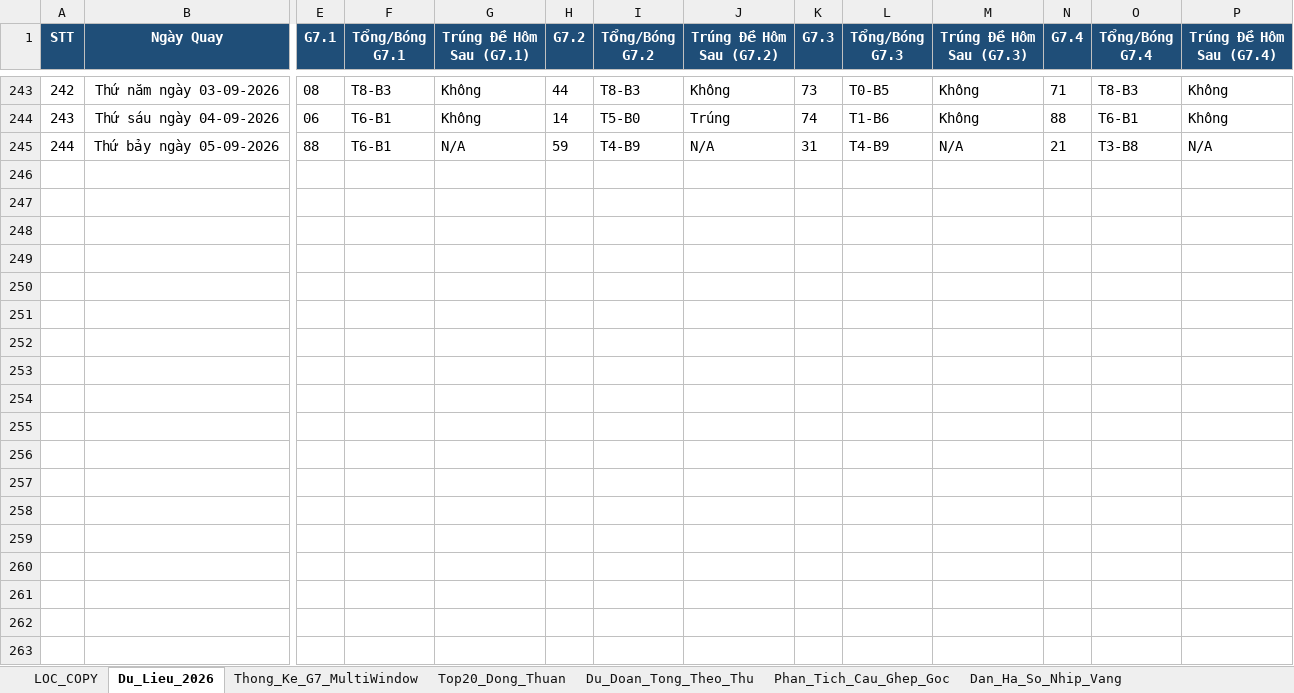
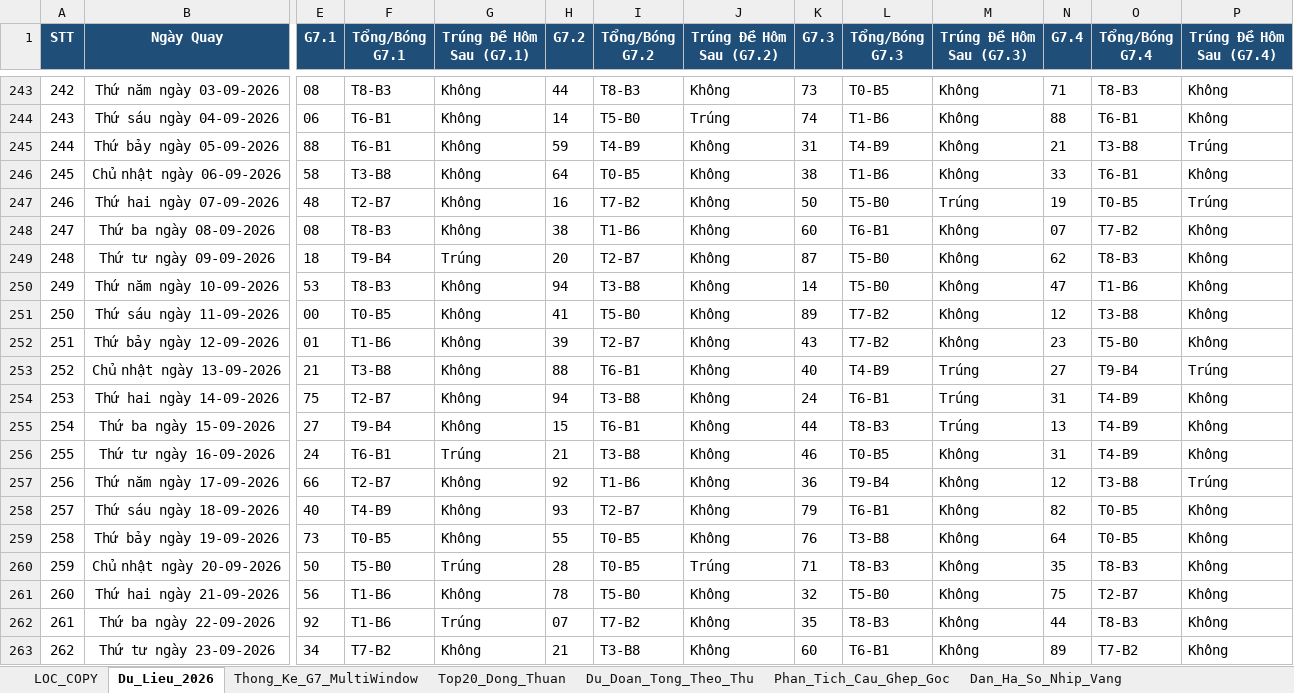
Before and after one commit to happiness2286-dot/67up97, an Excel workbook: Thong_Ke_G7_Va_Top20_XSMB_2026.xlsx, sheet Du_Lieu_2026, drawn as a sheet; only a part is shown, gaps mark what is left out; values as stored, in another font and other column widths than the file's, no borders; rows hold the shown columns only; the diff covers the shown part only; the diff names each change by its address in the sheet, - before the commit and + after, or states it on an @@ line.

```diff
--- a/Thong_Ke_G7_Va_Top20_XSMB_2026.xlsx (sheet Du_Lieu_2026)
+++ b/Thong_Ke_G7_Va_Top20_XSMB_2026.xlsx (sheet Du_Lieu_2026)
-G245 (Trúng Đề Hôm Sau (G7.1)): N/A
+G245 (Trúng Đề Hôm Sau (G7.1)): Không
-J245 (Trúng Đề Hôm Sau (G7.2)): N/A
+J245 (Trúng Đề Hôm Sau (G7.2)): Không
-M245 (Trúng Đề Hôm Sau (G7.3)): N/A
+M245 (Trúng Đề Hôm Sau (G7.3)): Không
-P245 (Trúng Đề Hôm Sau (G7.4)): N/A
+P245 (Trúng Đề Hôm Sau (G7.4)): Trúng
+row 246: 245 | Chủ nhật ngày 06-09-2026 | 58 | T3-B8 | Không | 64 | T0-B5 | Không | 38 | T1-B6 | Không | 33 | T6-B1 | Không
+row 247: 246 | Thứ hai ngày 07-09-2026 | 48 | T2-B7 | Không | 16 | T7-B2 | Không | 50 | T5-B0 | Trúng | 19 | T0-B5 | Trúng
+row 248: 247 | Thứ ba ngày 08-09-2026 | 08 | T8-B3 | Không | 38 | T1-B6 | Không | 60 | T6-B1 | Không | 07 | T7-B2 | Không
+row 249: 248 | Thứ tư ngày 09-09-2026 | 18 | T9-B4 | Trúng | 20 | T2-B7 | Không | 87 | T5-B0 | Không | 62 | T8-B3 | Không
+row 250: 249 | Thứ năm ngày 10-09-2026 | 53 | T8-B3 | Không | 94 | T3-B8 | Không | 14 | T5-B0 | Không | 47 | T1-B6 | Không
+row 251: 250 | Thứ sáu ngày 11-09-2026 | 00 | T0-B5 | Không | 41 | T5-B0 | Không | 89 | T7-B2 | Không | 12 | T3-B8 | Không
+row 252: 251 | Thứ bảy ngày 12-09-2026 | 01 | T1-B6 | Không | 39 | T2-B7 | Không | 43 | T7-B2 | Không | 23 | T5-B0 | Không
+row 253: 252 | Chủ nhật ngày 13-09-2026 | 21 | T3-B8 | Không | 88 | T6-B1 | Không | 40 | T4-B9 | Trúng | 27 | T9-B4 | Trúng
+row 254: 253 | Thứ hai ngày 14-09-2026 | 75 | T2-B7 | Không | 94 | T3-B8 | Không | 24 | T6-B1 | Trúng | 31 | T4-B9 | Không
+row 255: 254 | Thứ ba ngày 15-09-2026 | 27 | T9-B4 | Không | 15 | T6-B1 | Không | 44 | T8-B3 | Trúng | 13 | T4-B9 | Không
+row 256: 255 | Thứ tư ngày 16-09-2026 | 24 | T6-B1 | Trúng | 21 | T3-B8 | Không | 46 | T0-B5 | Không | 31 | T4-B9 | Không
+row 257: 256 | Thứ năm ngày 17-09-2026 | 66 | T2-B7 | Không | 92 | T1-B6 | Không | 36 | T9-B4 | Không | 12 | T3-B8 | Trúng
+row 258: 257 | Thứ sáu ngày 18-09-2026 | 40 | T4-B9 | Không | 93 | T2-B7 | Không | 79 | T6-B1 | Không | 82 | T0-B5 | Không
+row 259: 258 | Thứ bảy ngày 19-09-2026 | 73 | T0-B5 | Không | 55 | T0-B5 | Không | 76 | T3-B8 | Không | 64 | T0-B5 | Không
+row 260: 259 | Chủ nhật ngày 20-09-2026 | 50 | T5-B0 | Trúng | 28 | T0-B5 | Trúng | 71 | T8-B3 | Không | 35 | T8-B3 | Không
+row 261: 260 | Thứ hai ngày 21-09-2026 | 56 | T1-B6 | Không | 78 | T5-B0 | Không | 32 | T5-B0 | Không | 75 | T2-B7 | Không
+row 262: 261 | Thứ ba ngày 22-09-2026 | 92 | T1-B6 | Trúng | 07 | T7-B2 | Không | 35 | T8-B3 | Không | 44 | T8-B3 | Không
+row 263: 262 | Thứ tư ngày 23-09-2026 | 34 | T7-B2 | Không | 21 | T3-B8 | Không | 60 | T6-B1 | Không | 89 | T7-B2 | Không
```
Also changed, not shown: 2 added rows elsewhere in this sheet, sheet Thong_Ke_Nang_Cao_G7, sheet Lich_Su_Nuoi_Khung_3Ngay, sheet Top20_Dong_Thuan, sheet Dan_Ha_So_Nhip_Vang, sheet Thong_Ke_Dau_Duoi, sheet Thong_Ke_G7_MultiWindow, 2 more sheets, 2 other files.
